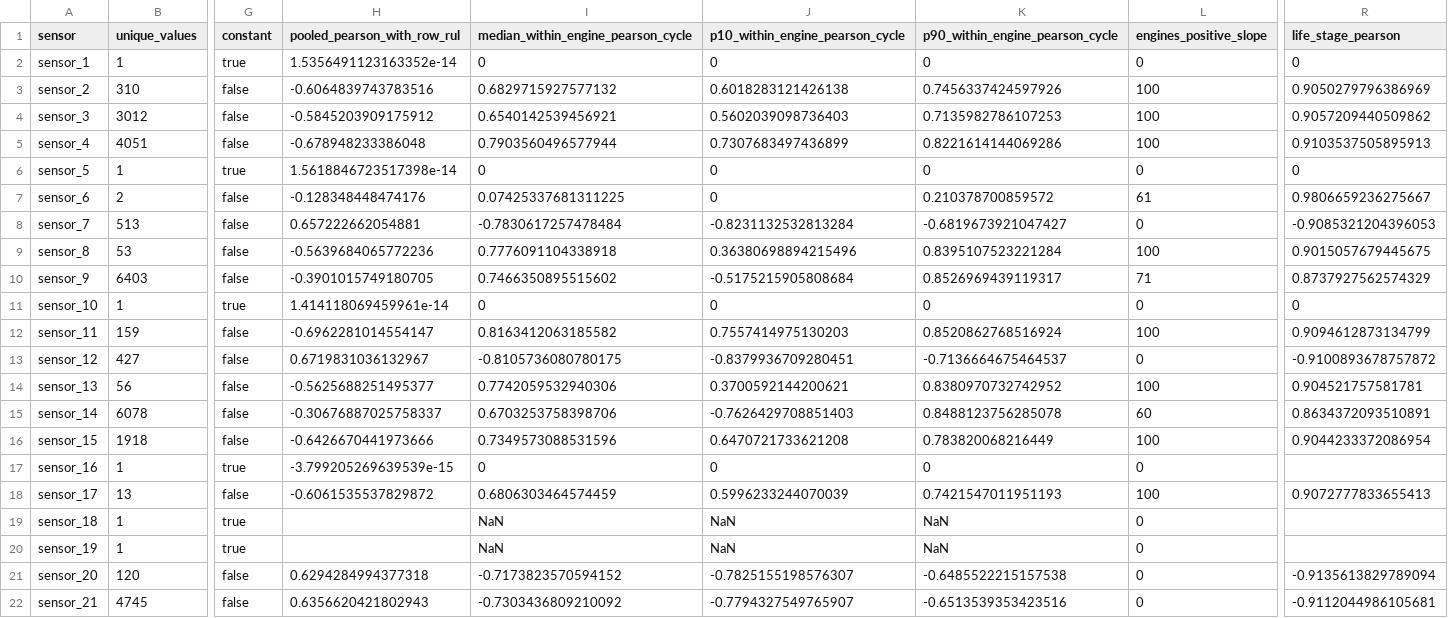
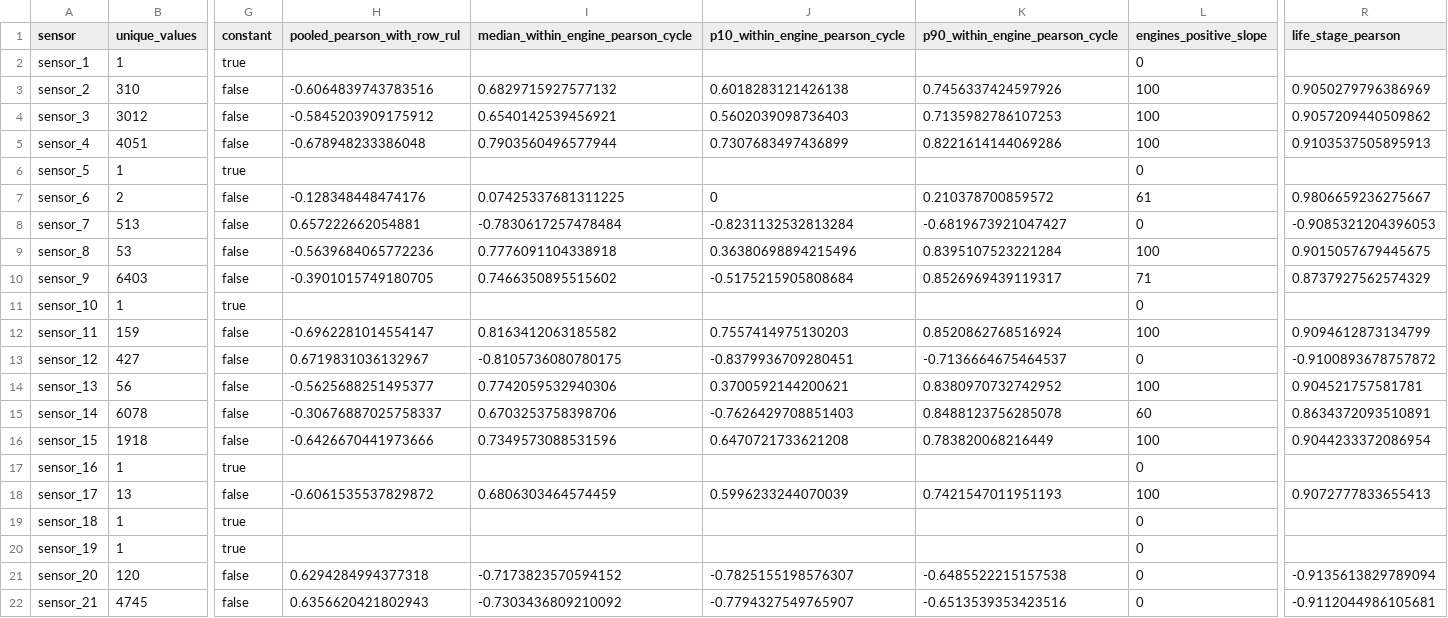
Before and after one commit to Ayush-Kant/MachineDoc, a CSV file: reports/phase1/fd001_sensor_metrics.csv, drawn as a sheet; only a part is shown, gaps mark what is left out; the diff names each change by its address in the sheet, - before the commit and + after, or states it on an @@ line.

Commit message:
fix: mark correlations undefined for constant FD001 sensors

```diff
--- a/reports/phase1/fd001_sensor_metrics.csv
+++ b/reports/phase1/fd001_sensor_metrics.csv
-H2 (pooled_pearson_with_row_rul): 1.5356491123163352e-14
+H2 (pooled_pearson_with_row_rul): (empty)
-I2: 0
+I2: (empty)
-J2 (p10_within_engine_pearson_cycle): 0
+J2 (p10_within_engine_pearson_cycle): (empty)
-K2 (p90_within_engine_pearson_cycle): 0
+K2 (p90_within_engine_pearson_cycle): (empty)
-R2 (life_stage_pearson): 0
+R2 (life_stage_pearson): (empty)
-H6 (pooled_pearson_with_row_rul): 1.5618846723517398e-14
+H6 (pooled_pearson_with_row_rul): (empty)
-I6: 0
+I6: (empty)
-J6 (p10_within_engine_pearson_cycle): 0
+J6 (p10_within_engine_pearson_cycle): (empty)
-K6 (p90_within_engine_pearson_cycle): 0
+K6 (p90_within_engine_pearson_cycle): (empty)
-R6 (life_stage_pearson): 0
+R6 (life_stage_pearson): (empty)
-H11 (pooled_pearson_with_row_rul): 1.414118069459961e-14
+H11 (pooled_pearson_with_row_rul): (empty)
-I11: 0
+I11: (empty)
-J11 (p10_within_engine_pearson_cycle): 0
+J11 (p10_within_engine_pearson_cycle): (empty)
-K11 (p90_within_engine_pearson_cycle): 0
+K11 (p90_within_engine_pearson_cycle): (empty)
-R11 (life_stage_pearson): 0
+R11 (life_stage_pearson): (empty)
-H17 (pooled_pearson_with_row_rul): -3.799205269639539e-15
+H17 (pooled_pearson_with_row_rul): (empty)
-I17: 0
+I17: (empty)
-J17 (p10_within_engine_pearson_cycle): 0
+J17 (p10_within_engine_pearson_cycle): (empty)
-K17 (p90_within_engine_pearson_cycle): 0
+K17 (p90_within_engine_pearson_cycle): (empty)
-I19:I20: NaN
+I19:I20: (empty)
-J19:J20 (p10_within_engine_pearson_cycle): NaN
+J19:J20 (p10_within_engine_pearson_cycle): (empty)
-K19:K20 (p90_within_engine_pearson_cycle): NaN
+K19:K20 (p90_within_engine_pearson_cycle): (empty)
```
